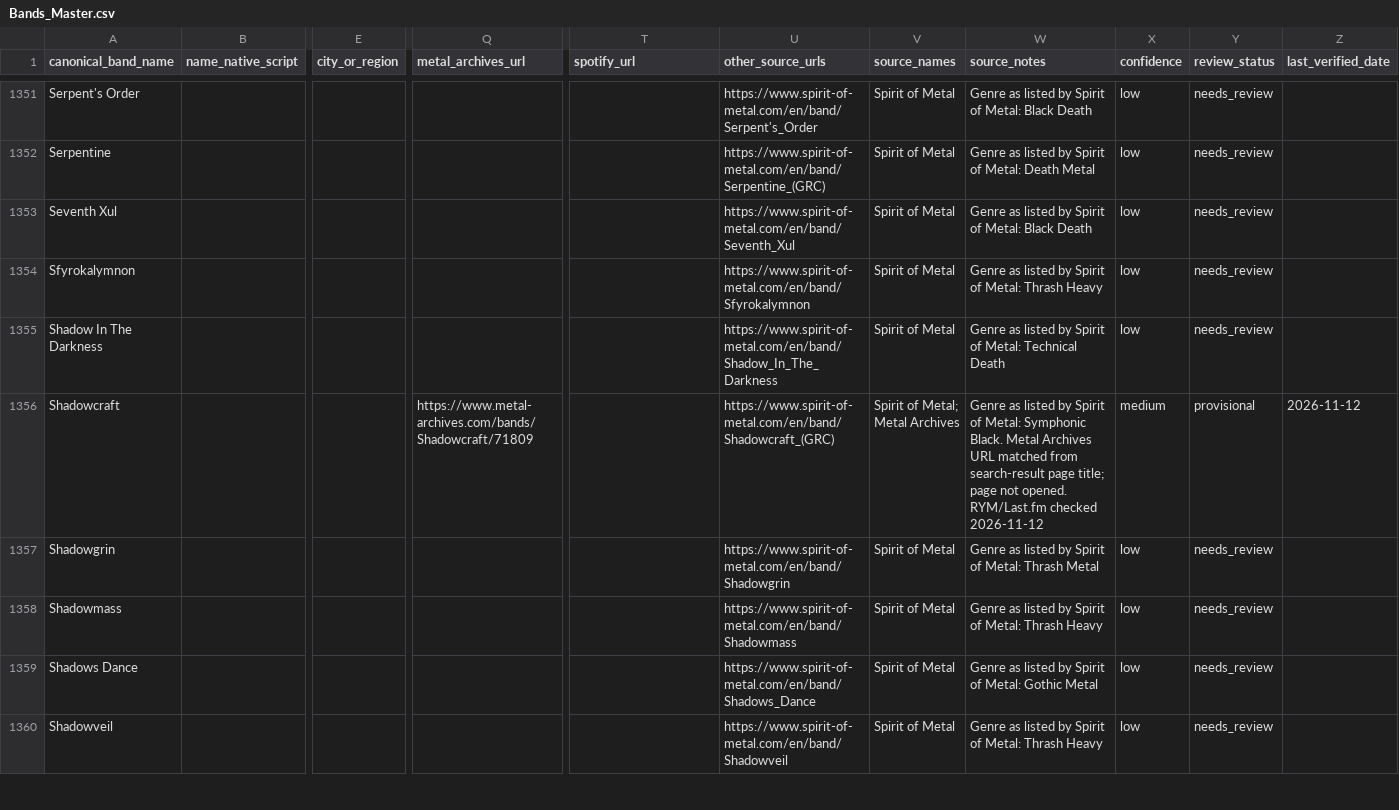
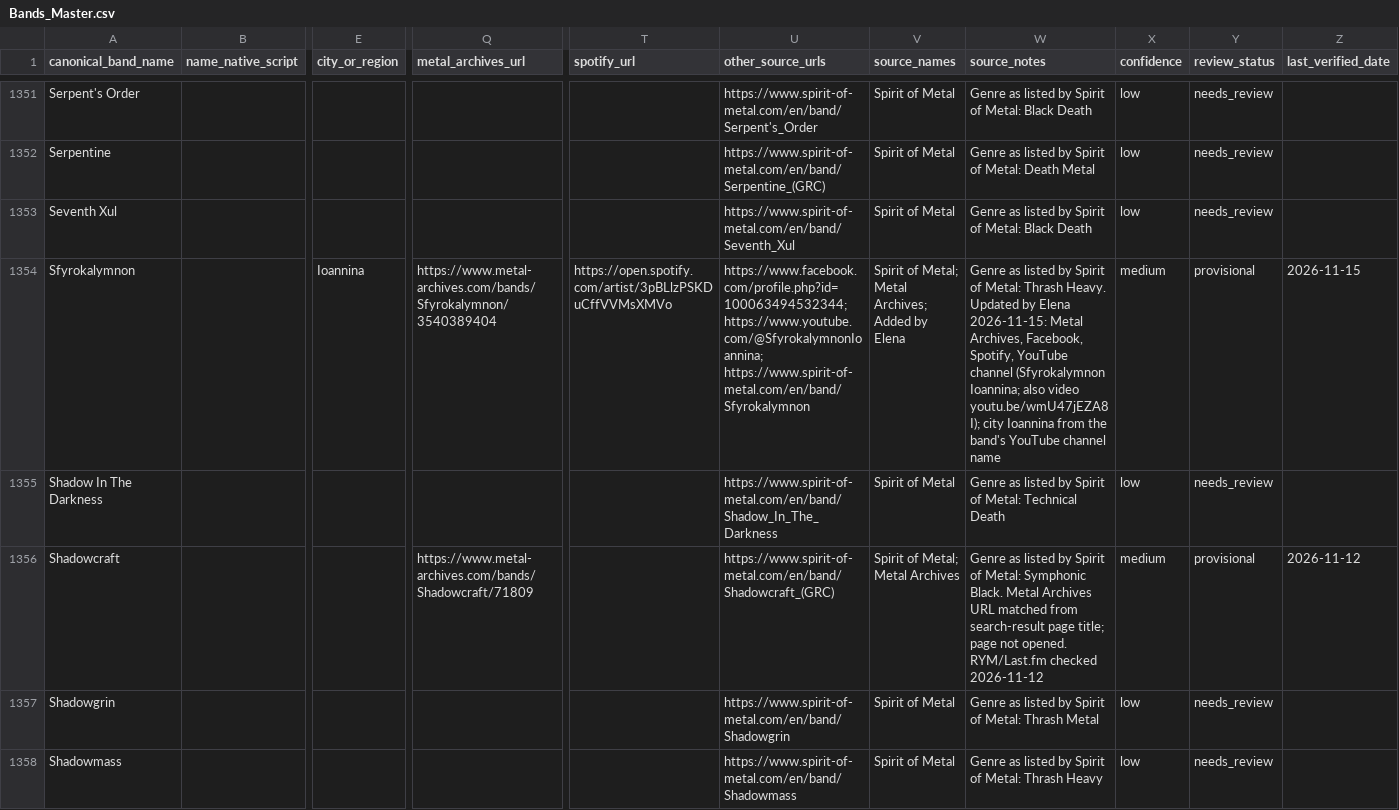
Before and after one commit to elenavasilaki-cyber/greekbands, a CSV file: data/Bands_Master.csv, drawn as a sheet; only a part is shown, gaps mark what is left out; the shorter side is filled out with more unchanged rows; the diff names each change by its address in the sheet, - before the commit and + after, or states it on an @@ line.

```diff
--- a/data/Bands_Master.csv
+++ b/data/Bands_Master.csv
-E1354 (city_or_region): (empty)
+E1354 (city_or_region): Ioannina
-Q1354 (metal_archives_url): (empty)
+Q1354 (metal_archives_url): https://www.metal-archives.com/bands/Sfyrokalymnon/3540389404
-T1354 (spotify_url): (empty)
+T1354 (spotify_url): https://open.spotify.com/artist/3pBLlzPSKDuCffVVMsXMVo
-U1354 (other_source_urls): https://www.spirit-of-metal.com/en/band/Sfyrokalymnon
+U1354 (other_source_urls): https://www.facebook.com/profile.php?id=100063494532344; https://www.youtube.com/@SfyrokalymnonIoannina; https://www.spirit-of-metal.com/en/band/Sfyrokalymnon
-V1354 (source_names): Spirit of Metal
+V1354 (source_names): Spirit of Metal; Metal Archives; Added by Elena
-W1354 (source_notes): …Metal: Thrash Heavy
+W1354 (source_notes): …Metal: Thrash Heavy. Updated by Elena 2026-11-15: Metal Archives, Facebook, Spotify, YouTube channel (Sfyrokalymnon Ioannina; also video youtu.be/wmU47jEZA8I); city Ioannina from the band's YouTube channel name
-X1354 (confidence): low
+X1354 (confidence): medium
-Y1354 (review_status): needs_review
+Y1354 (review_status): provisional
-Z1354 (last_verified_date): (empty)
+Z1354 (last_verified_date): 2026-11-15
```
Also changed, not shown: 3 other files.
